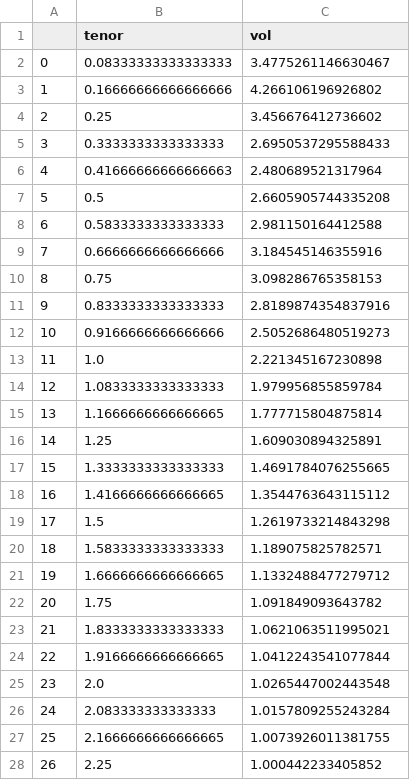
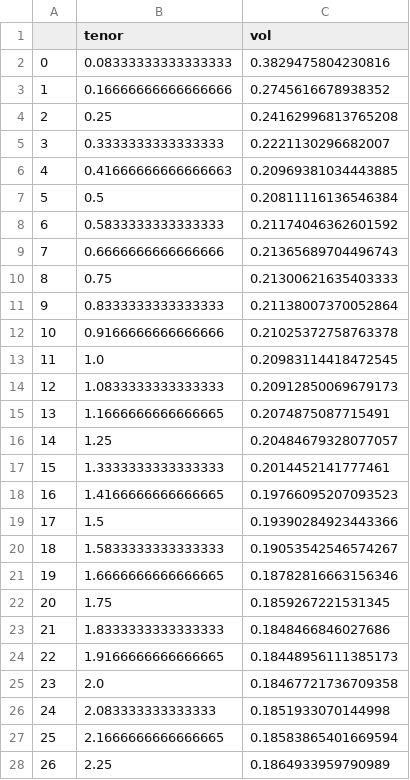
Before and after one commit to Clarence1027/IRD-pricer, a CSV file: vol.csv, drawn as a sheet; only a part is shown; the diff covers the shown part only.

```diff
--- a/vol.csv
+++ b/vol.csv
@@ -1,28 +1,28 @@
 ,tenor,vol
-0,0.08333333333333333,3.4775261146630467
-1,0.16666666666666666,4.266106196926802
-2,0.25,3.456676412736602
-3,0.3333333333333333,2.6950537295588433
-4,0.41666666666666663,2.480689521317964
-5,0.5,2.6605905744335208
-6,0.5833333333333333,2.981150164412588
-7,0.6666666666666666,3.184545146355916
-8,0.75,3.098286765358153
-9,0.8333333333333333,2.8189874354837916
-10,0.9166666666666666,2.5052686480519273
-11,1.0,2.221345167230898
-12,1.0833333333333333,1.979956855859784
-13,1.1666666666666665,1.777715804875814
-14,1.25,1.609030894325891
-15,1.3333333333333333,1.4691784076255665
-16,1.4166666666666665,1.3544763643115112
-17,1.5,1.2619733214843298
-18,1.5833333333333333,1.189075825782571
-19,1.6666666666666665,1.1332488477279712
-20,1.75,1.091849093643782
-21,1.8333333333333333,1.0621063511995021
-22,1.9166666666666665,1.0412243541077844
-23,2.0,1.0265447002443548
-24,2.083333333333333,1.0157809255243284
-25,2.1666666666666665,1.0073926011381755
-26,2.25,1.000442233405852
+0,0.08333333333333333,0.3829475804230816
+1,0.16666666666666666,0.2745616678938352
+2,0.25,0.24162996813765208
+3,0.3333333333333333,0.2221130296682007
+4,0.41666666666666663,0.20969381034443885
+5,0.5,0.20811116136546384
+6,0.5833333333333333,0.21174046362601592
+7,0.6666666666666666,0.21365689704496743
+8,0.75,0.21300621635403333
+9,0.8333333333333333,0.21138007370052864
+10,0.9166666666666666,0.21025372758763378
+11,1.0,0.20983114418472545
+12,1.0833333333333333,0.20912850069679173
+13,1.1666666666666665,0.2074875087715491
+14,1.25,0.20484679328077057
+15,1.3333333333333333,0.2014452141777461
+16,1.4166666666666665,0.19766095207093523
+17,1.5,0.19390284923443366
+18,1.5833333333333333,0.19053542546574267
+19,1.6666666666666665,0.18782816663156346
+20,1.75,0.1859267221531345
+21,1.8333333333333333,0.1848466846027686
+22,1.9166666666666665,0.18448956111385173
+23,2.0,0.18467721736709358
+24,2.083333333333333,0.1851933070144998
+25,2.1666666666666665,0.18583865401669594
+26,2.25,0.1864933959790989
```
Also changed, not shown: 69 edited cells elsewhere in this file, bdt_inputs.csv, 4 other files.
